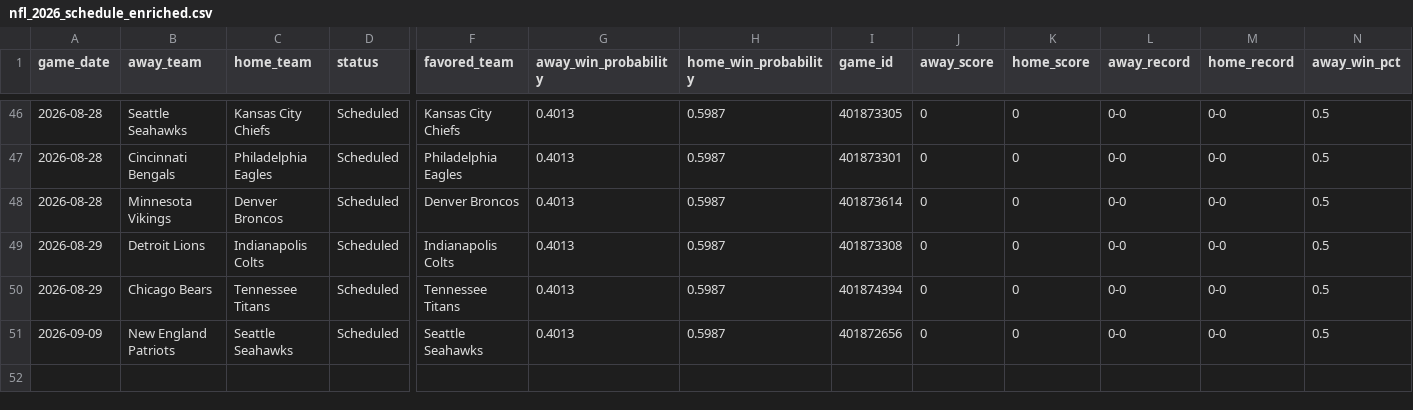
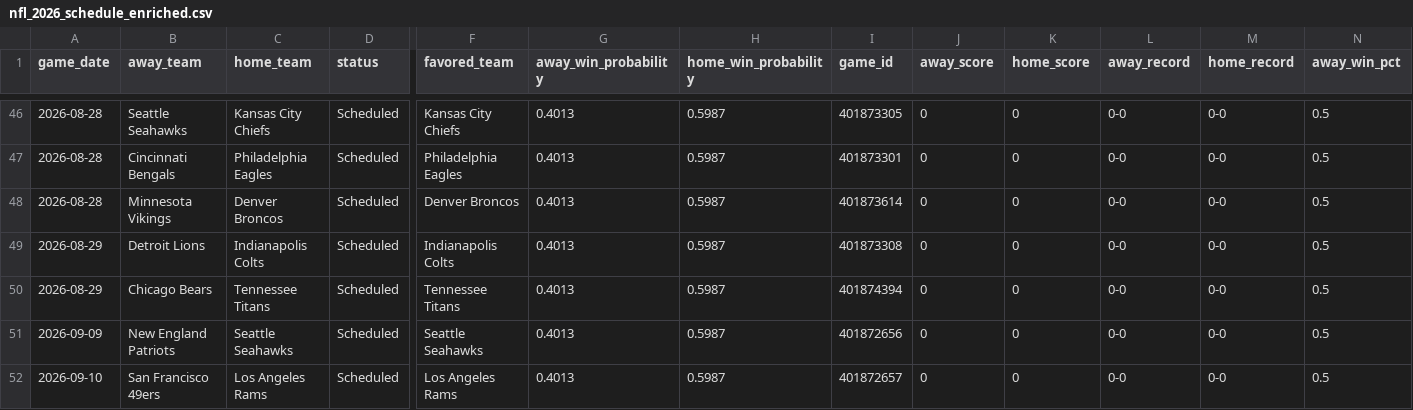
Before and after one commit to mfradkin2/mlb-predictions, a CSV file: nfl_2026_schedule_enriched.csv, drawn as a sheet; only a part is shown, gaps mark what is left out; rows hold the shown columns only; the diff names each change by its address in the sheet, - before the commit and + after, or states it on an @@ line.

```diff
--- a/nfl_2026_schedule_enriched.csv
+++ b/nfl_2026_schedule_enriched.csv
+row 52: 2026-09-10 | San Francisco 49ers | Los Angeles Rams | Scheduled | Los Angeles Rams | 0.4013 | 0.5987 | 401872657 | 0 | 0 | 0-0 | 0-0 | 0.5
```
Also changed, not shown: mlb_predictions.csv, nhl_2026_schedule_enriched.csv, 4 other files.
